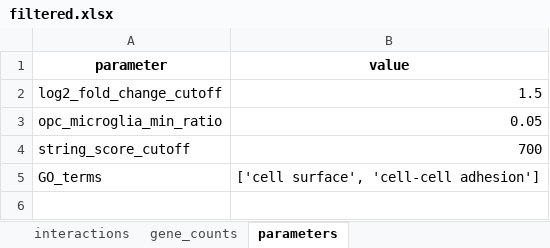
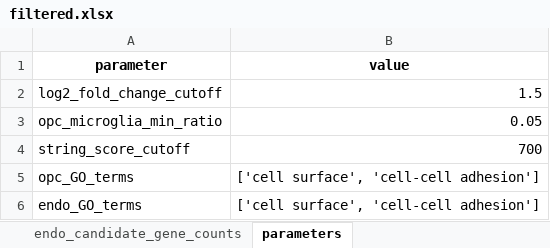
Before and after one commit to dhimmel/opcendo, an Excel workbook: data/filtered.xlsx, sheet parameters, drawn as a sheet; values as stored, in another font and other column widths than the file's, no borders; the diff names each change by its address in the sheet, - before the commit and + after, or states it on an @@ line.

Commit message:
Directed (OPC to endo) interactions. Close #5

```diff
--- a/data/filtered.xlsx (sheet parameters)
+++ b/data/filtered.xlsx (sheet parameters)
+sheet tab: endo_candidate_gene_counts
-A5 (parameter): GO_terms
+A5 (parameter): opc_GO_terms
+row 6: endo_GO_terms | ['cell surface', 'cell-cell adhesion']
```
Also changed, not shown: sheet interactions, sheet opc_candidate_gene_counts, other sheet tabs, 2 other files.
